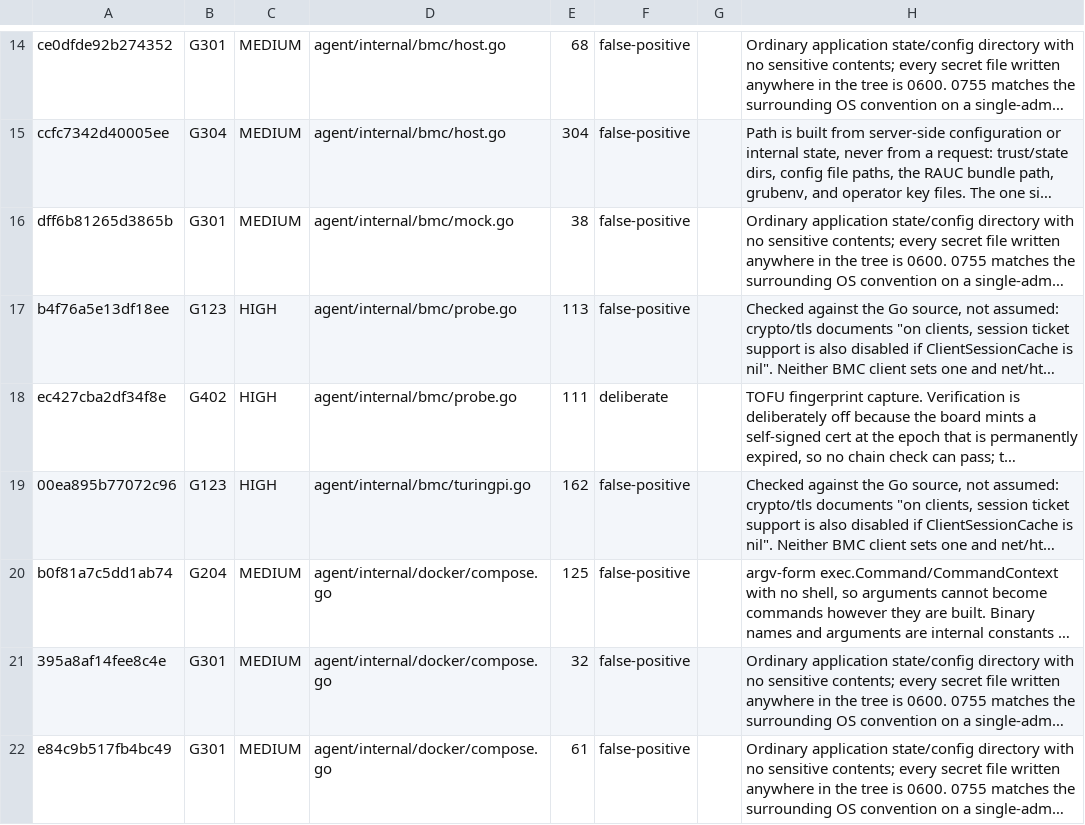
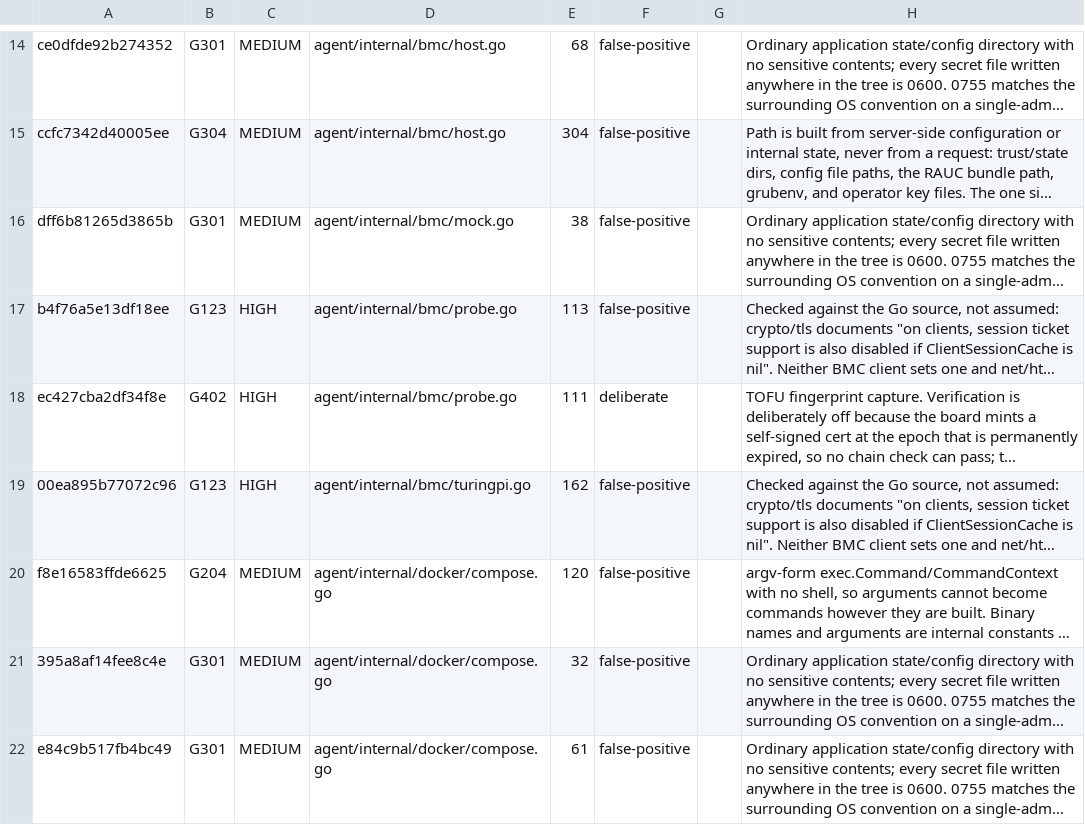
Before and after one commit to geekdojo/rasputin-control-plane, a TSV file: .github/sast-register.tsv, drawn as a sheet; only a part is shown, gaps mark what is left out; long unchanged cells end in …; the diff names each change by its address in the sheet, - before the commit and + after, or states it on an @@ line.

```diff
--- a/.github/sast-register.tsv
+++ b/.github/sast-register.tsv
-A20: b0f81a7c5dd1ab74
+A20: f8e16583ffde6625
-E20: 125
+E20: 120
```
